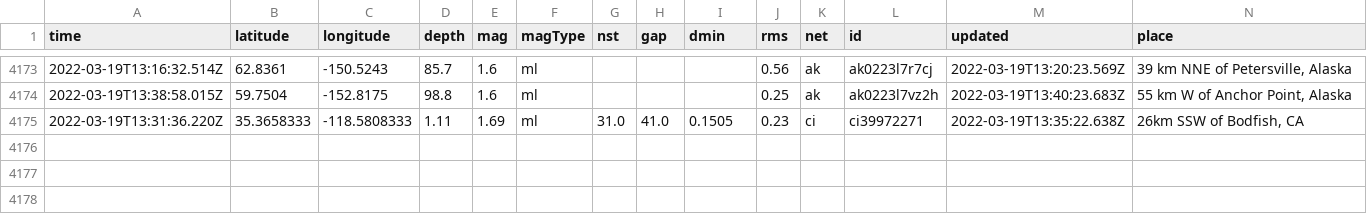
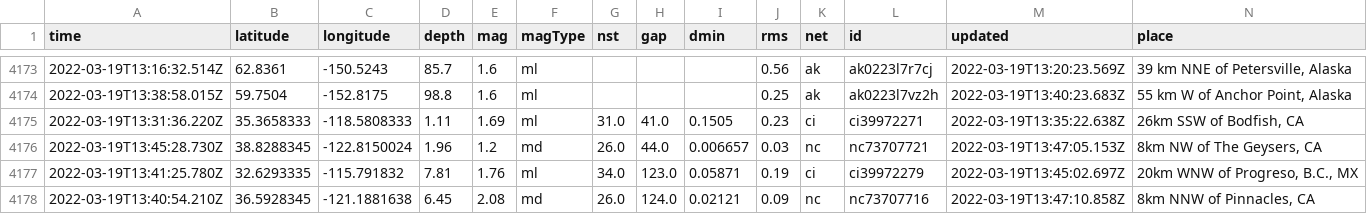
Before and after one commit to Nmargolis/github-action-workshop, a CSV file: usgs_main.csv, drawn as a sheet; only a part is shown, gaps mark what is left out; rows hold the shown columns only; the diff names each change by its address in the sheet, - before the commit and + after, or states it on an @@ line.

```diff
--- a/usgs_main.csv
+++ b/usgs_main.csv
+row 4176: 2022-03-19T13:45:28.730Z | 38.8288345 | -122.8150024 | 1.96 | 1.2 | md | 26.0 | 44.0 | 0.006657 | 0.03 | nc | nc73707721 | 2022-03-19T13:47:05.153Z | 8km NW of The Geysers, CA
+row 4177: 2022-03-19T13:41:25.780Z | 32.6293335 | -115.791832 | 7.81 | 1.76 | ml | 34.0 | 123.0 | 0.05871 | 0.19 | ci | ci39972279 | 2022-03-19T13:45:02.697Z | 20km WNW of Progreso, B.C., MX
+row 4178: 2022-03-19T13:40:54.210Z | 36.5928345 | -121.1881638 | 6.45 | 2.08 | md | 26.0 | 124.0 | 0.02121 | 0.09 | nc | nc73707716 | 2022-03-19T13:47:10.858Z | 8km NNW of Pinnacles, CA
```
